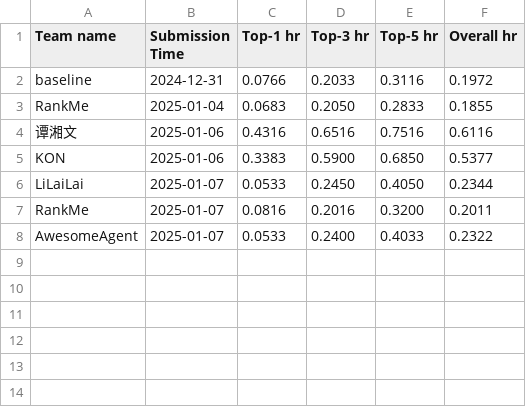
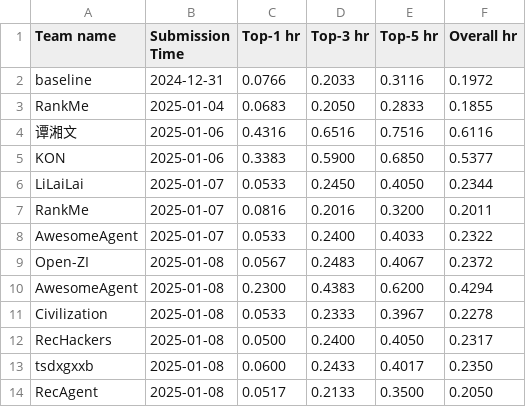
Before and after one commit to yeon-ee/AgentSocietyChallenge, a CSV file: docs/assets/data/recommendation_leaderboard.csv, drawn as a sheet.

Commit message:
update leaderboard

```diff
--- a/docs/assets/data/recommendation_leaderboard.csv
+++ b/docs/assets/data/recommendation_leaderboard.csv
@@ -8 +8,7 @@ RankMe, 2025-01-07, 0.0816, 0.2016, 0.3200, 0.2011
 AwesomeAgent, 2025-01-07, 0.0533, 0.2400, 0.4033, 0.2322
+Open-ZI,2025-01-08,0.0567,0.2483,0.4067,0.2372
+AwesomeAgent,2025-01-08,0.2300,0.4383,0.6200,0.4294
+Civilization,2025-01-08,0.0533,0.2333,0.3967,0.2278
+RecHackers,2025-01-08,0.0500,0.2400,0.4050,0.2317
+tsdxgxxb,2025-01-08,0.0600,0.2433,0.4017,0.2350
+RecAgent,2025-01-08,0.0517,0.2133,0.3500,0.2050
```
Also changed, not shown: docs/assets/data/behavior_leaderboard.csv, 2 other files.
